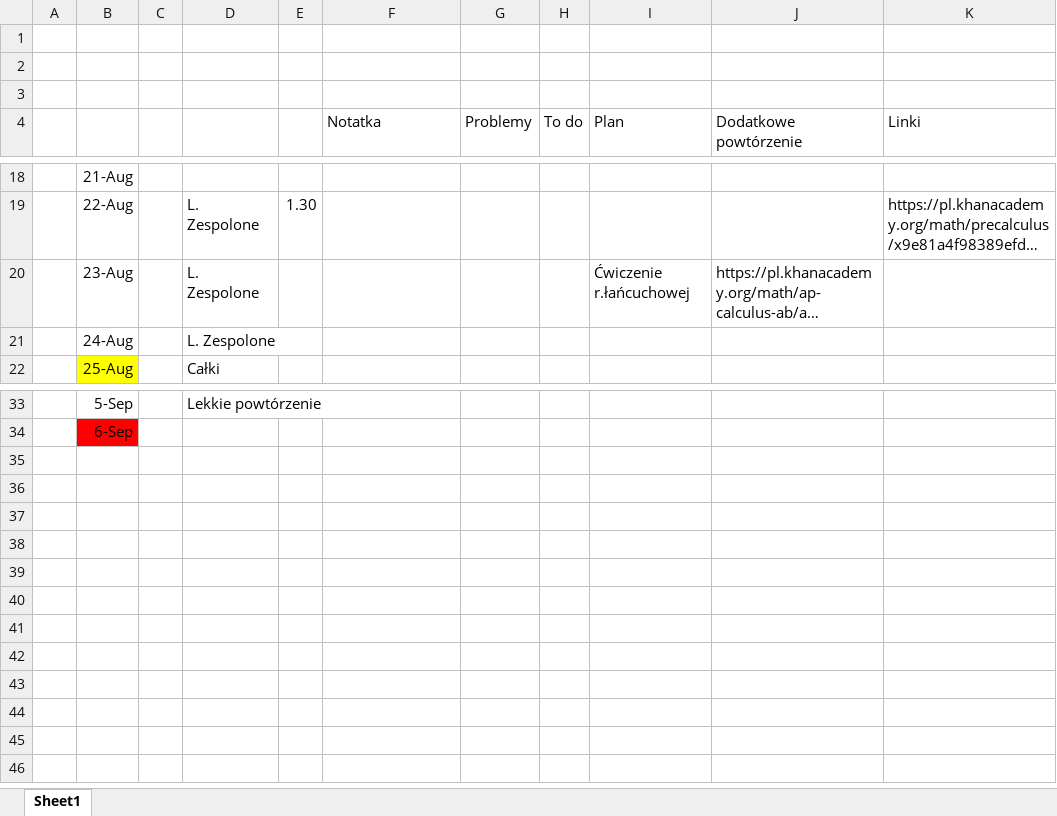
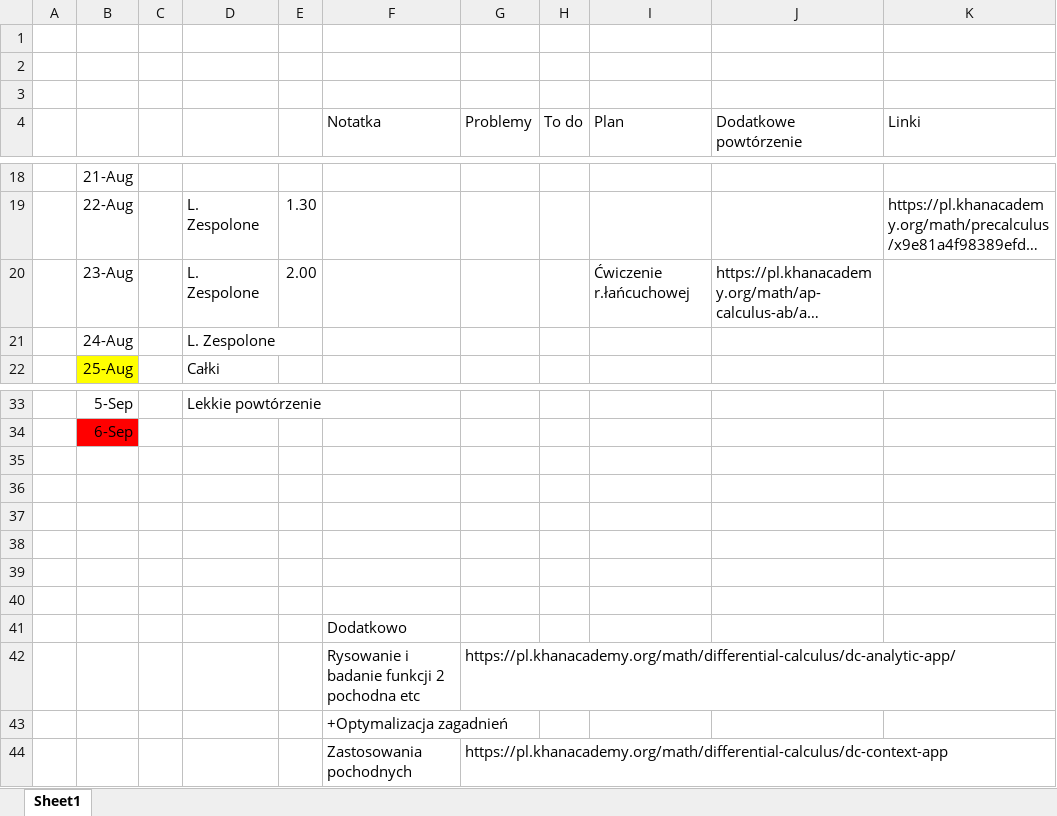
Before and after one commit to Kotmin/MDIAlgorytmicznie, an Excel workbook: Plan.xlsx, sheet Sheet1, drawn as a sheet; only a part is shown, gaps mark what is left out; long unchanged cells end in …; values as stored, in another font and other column widths than the file's, no borders; the diff names each change by its address in the sheet, - before the commit and + after, or states it on an @@ line.

```diff
--- a/Plan.xlsx (sheet Sheet1)
+++ b/Plan.xlsx (sheet Sheet1)
-E20: (empty)
+E20: 2.00
+row 35: (empty)
+row 36: (empty)
+row 37: (empty)
+row 38: (empty)
+row 39: (empty)
+row 40: (empty)
+row 41:  |  |  |  |  | Dodatkowo
+row 42:  |  |  |  |  | Rysowanie i badanie funkcji 2 pochodna etc | https://pl.khanacademy.org/math/differential-calculus/dc-analytic-app/
+row 43:  |  |  |  |  | +Optymalizacja zagadnień
+row 44:  |  |  |  |  | Zastosowania pochodnych | https://pl.khanacademy.org/math/differential-calculus/dc-context-app
```
Also changed, not shown: 1 other file.
